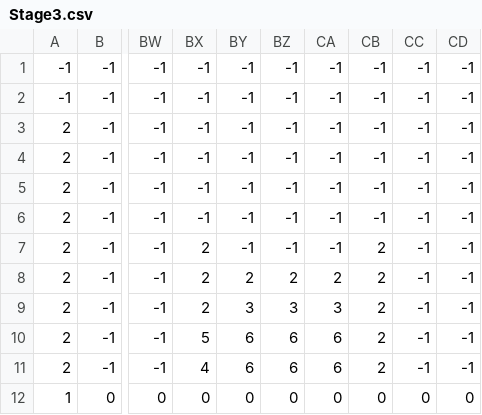
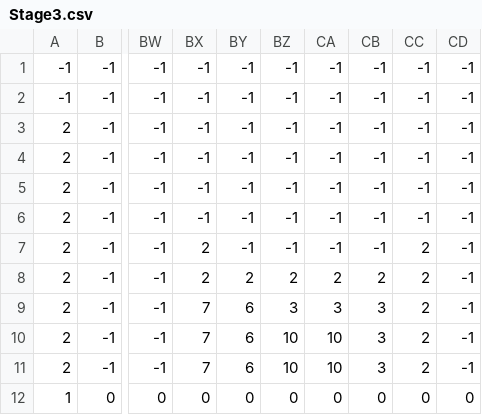
Before and after one commit to TakumiFujisawa0609/AGS2025_Summer_17, a CSV file: Data/Image/Stage/Stage3.csv, drawn as a sheet; only a part is shown, gaps mark what is left out; the diff names each change by its address in the sheet, - before the commit and + after, or states it on an @@ line.

```diff
--- a/Data/Image/Stage/Stage3.csv
+++ b/Data/Image/Stage/Stage3.csv
-CB7: 2
+CB7: -1
-CC7:CC11: -1
+CC7:CC11: 2
-BX9: 2
+BX9: 7
-BY9: 3
+BY9: 6
-CB9:CB11: 2
+CB9:CB11: 3
-BX10: 5
+BX10: 7
-BZ10:BZ11: 6
+BZ10:BZ11: 10
-CA10:CA11: 6
+CA10:CA11: 10
-BX11: 4
+BX11: 7
```
Also changed, not shown: Data/Image/Stage/Stage4.csv, Data/Image/Stage/Stage5.csv, 9 other files.
